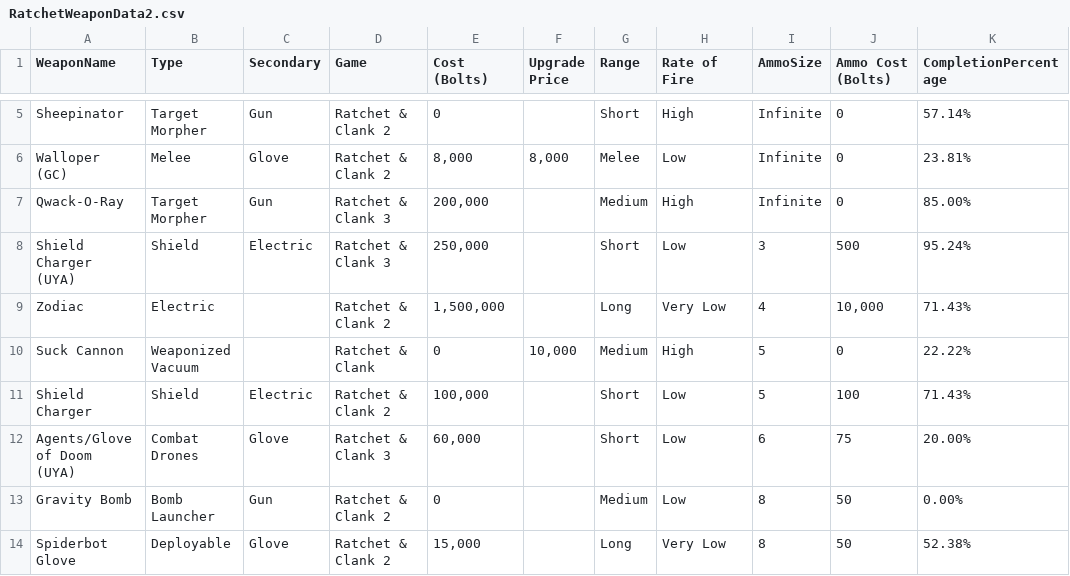
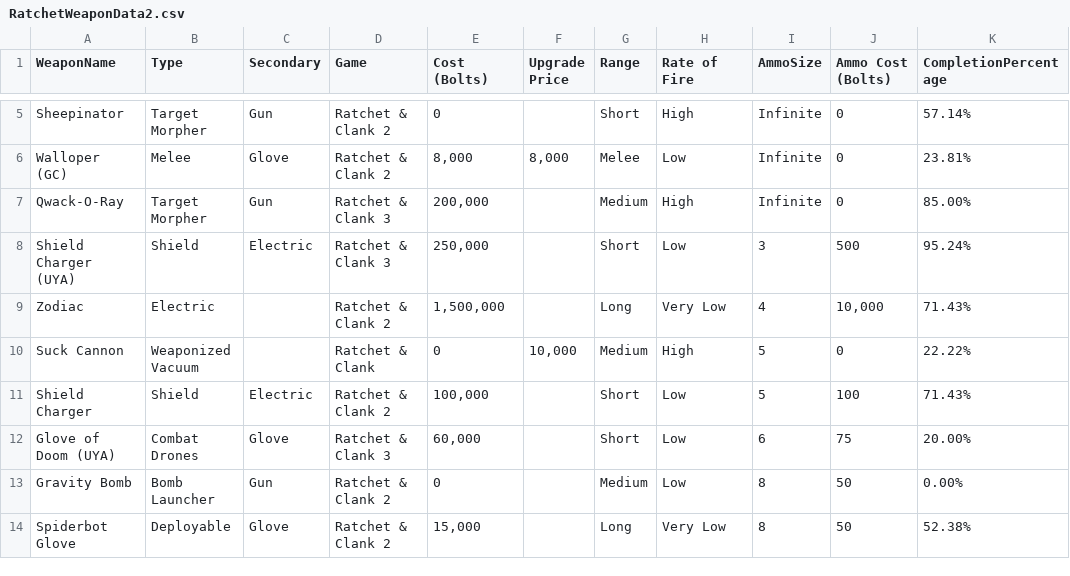
Before and after one commit to ShaunSevume/RatchetWeaponData, a CSV file: RatchetWeaponData2.csv, drawn as a sheet; only a part is shown, gaps mark what is left out; the diff names each change by its address in the sheet, - before the commit and + after, or states it on an @@ line.

Commit message:
Update RatchetWeaponData2.csv

```diff
--- a/RatchetWeaponData2.csv
+++ b/RatchetWeaponData2.csv
-A12 (WeaponName): Agents/Glove of Doom (UYA)
+A12 (WeaponName): Glove of Doom (UYA)
```
